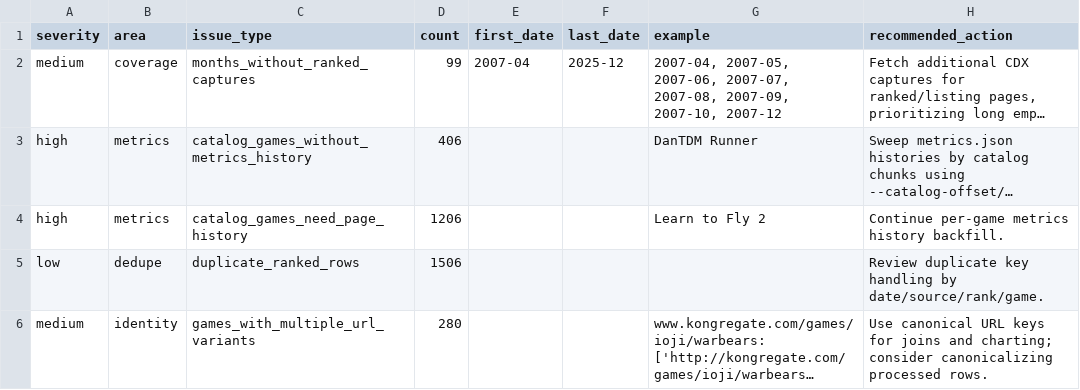
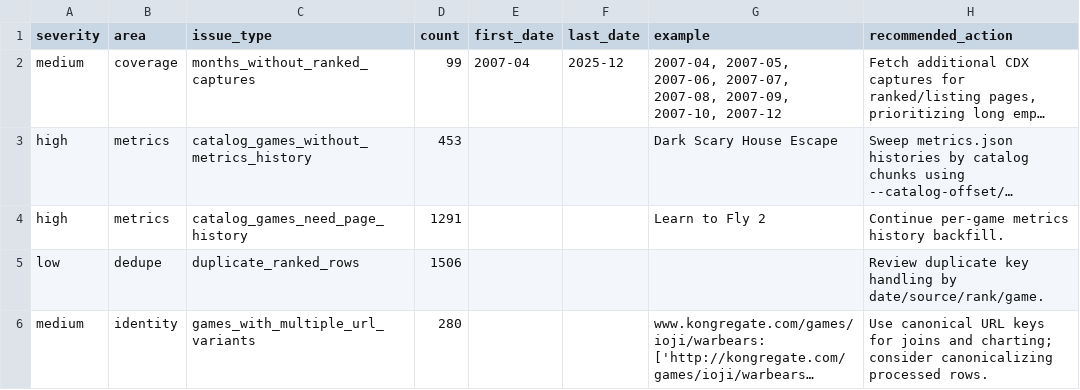
Before and after one commit to DataViking-Tech/kongregate-plays-data, a CSV file: data/processed/data_quality_issues.csv, drawn as a sheet; long unchanged cells end in …; the diff names each change by its address in the sheet, - before the commit and + after, or states it on an @@ line.

```diff
--- a/data/processed/data_quality_issues.csv
+++ b/data/processed/data_quality_issues.csv
-D3 (count): 406
+D3 (count): 453
-G3 (example): DanTDM Runner
+G3 (example): Dark Scary House Escape
-D4 (count): 1206
+D4 (count): 1291
```
Also changed, not shown: data/processed/coverage_by_year.csv, 29 other files.
